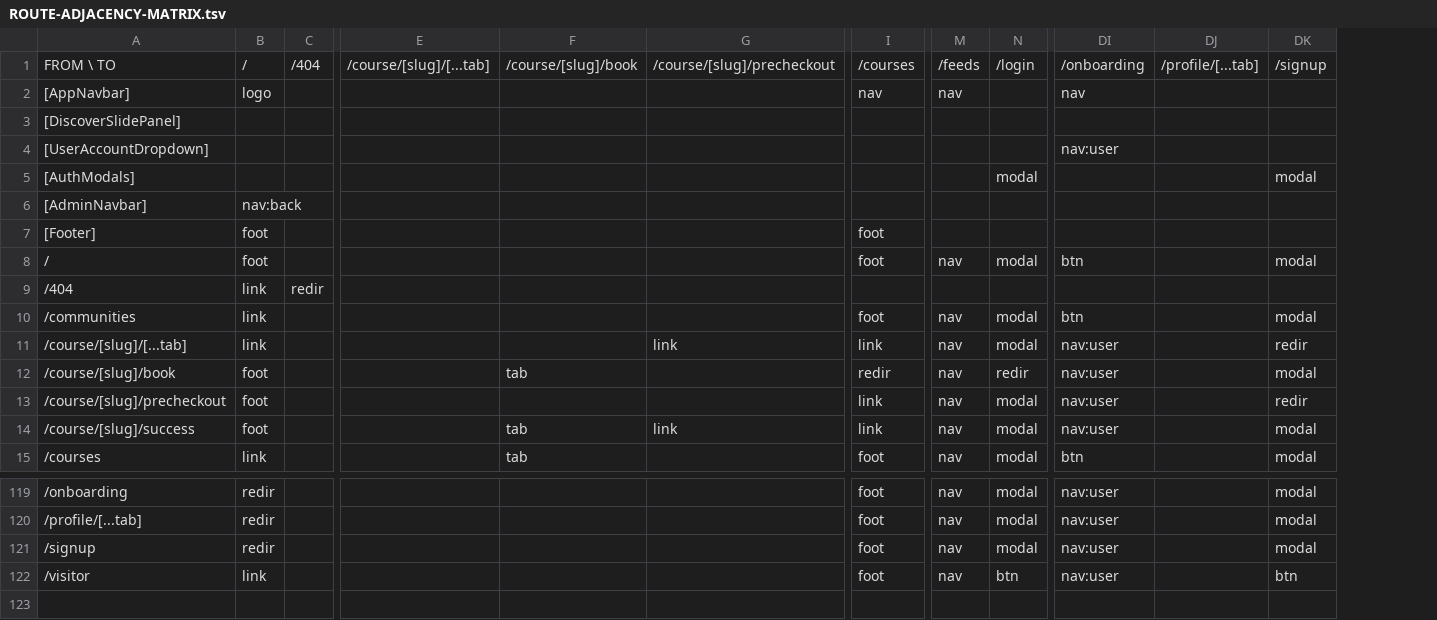
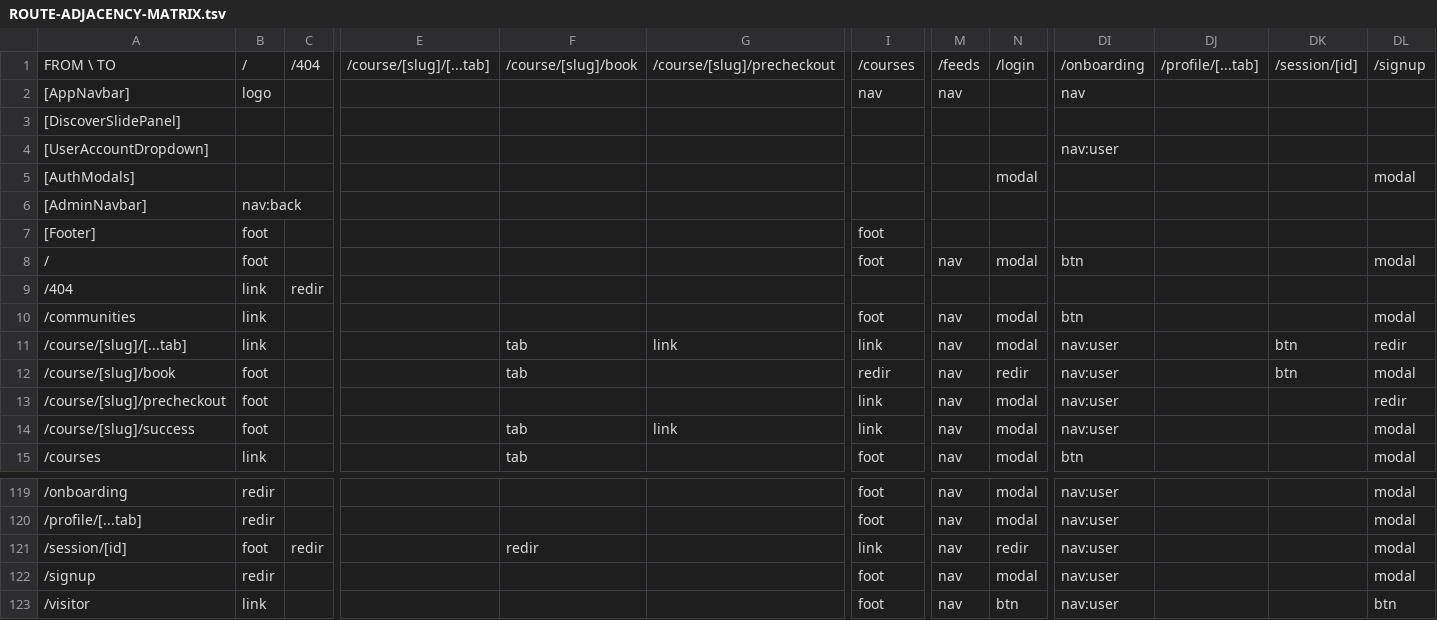
Before and after one commit to PeerloopLLC/peerloop-docs, a TSV file: docs/as-designed/ROUTE-ADJACENCY-MATRIX.tsv, drawn as a sheet; only a part is shown, gaps mark what is left out; rows hold the shown columns only; the diff names each change by its address in the sheet, - before the commit and + after, or states it on an @@ line.

```diff
--- a/docs/as-designed/ROUTE-ADJACENCY-MATRIX.tsv
+++ b/docs/as-designed/ROUTE-ADJACENCY-MATRIX.tsv
+column DK, rows 1-12: /session/[id] |  |  |  |  |  |  |  |  |  | btn | btn
-F11: (empty)
+F11: tab
+row 121: /session/[id] | foot | redir |  | redir |  | link | nav | redir | nav:user |  |  | modal
```
Also changed, not shown: docs/as-designed/ROUTE-GRID-MAP.tsv, docs/as-designed/ROUTE-GRID-REFERENCE.tsv, 15 other files.
